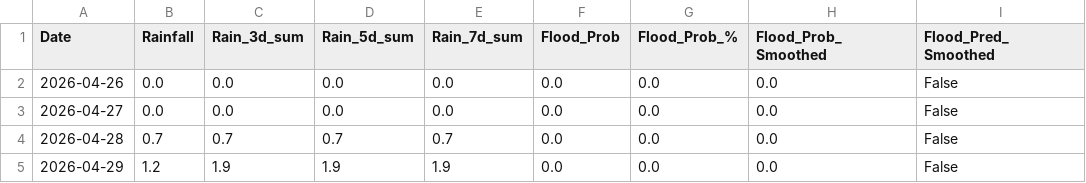
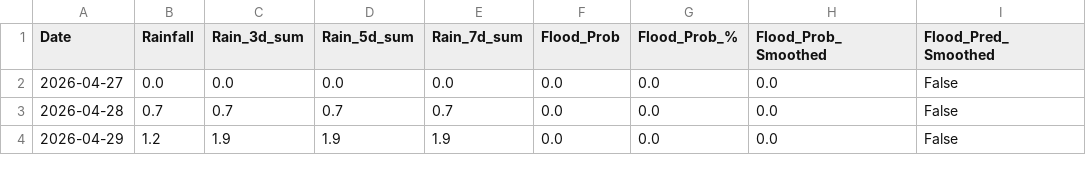
Before and after one commit to jajoojay/Matsya-Flood-detector, a CSV file: backend/csv_generator/flood_prediction.csv, drawn as a sheet; only a part is shown; the diff covers the shown part only.

```diff
--- a/backend/csv_generator/flood_prediction.csv
+++ b/backend/csv_generator/flood_prediction.csv
@@ -1,3 +1,2 @@
 Date,Rainfall,Rain_3d_sum,Rain_5d_sum,Rain_7d_sum,Flood_Prob,Flood_Prob_%,Flood_Prob_Smoothed,Flood_Pred_Smoothed
-2026-04-26,0.0,0.0,0.0,0.0,0.0,0.0,0.0,False
 2026-04-27,0.0,0.0,0.0,0.0,0.0,0.0,0.0,False
```
Also changed, not shown: 1 added row and 33 edited cells elsewhere in this file, backend/flood_detector/flood_forecast.csv, 3 other files.
